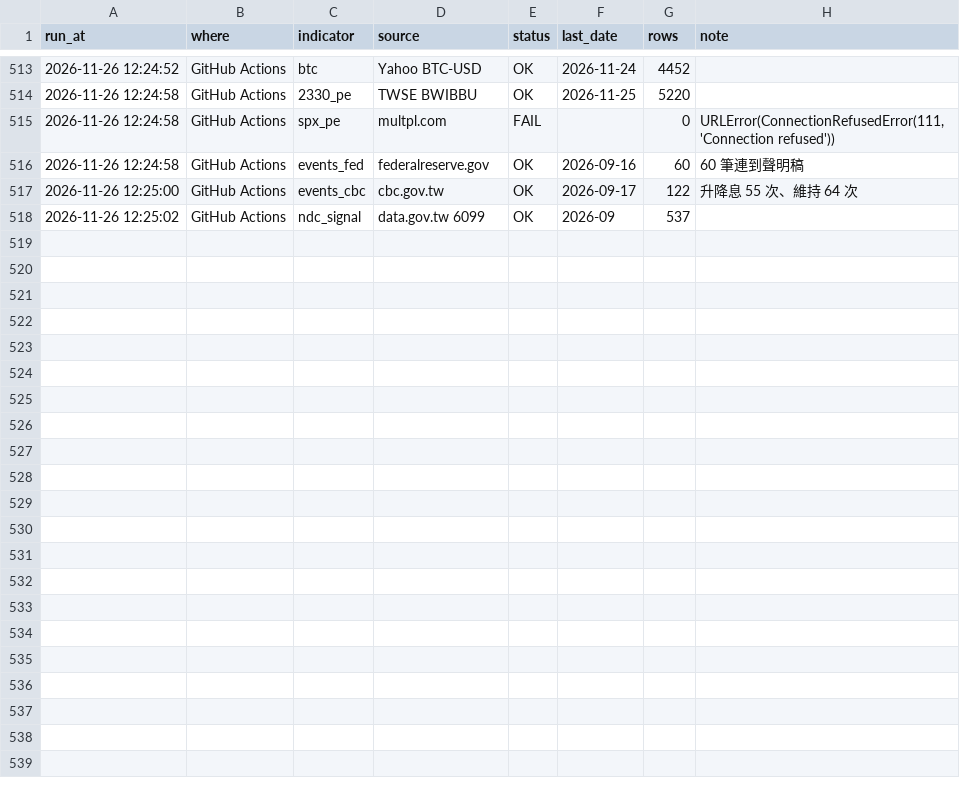
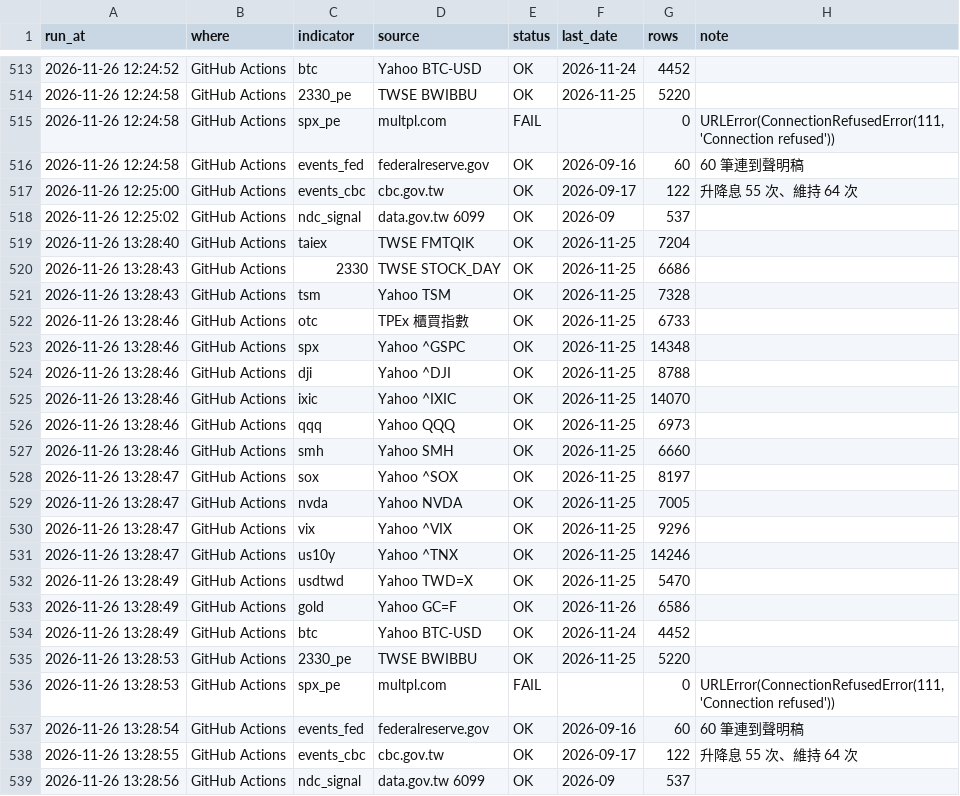
Before and after one commit to Robert3h/market_weather, a CSV file: data/fetch_log.csv, drawn as a sheet; only a part is shown, gaps mark what is left out; the diff names each change by its address in the sheet, - before the commit and + after, or states it on an @@ line.

```diff
--- a/data/fetch_log.csv
+++ b/data/fetch_log.csv
+row 519: 2026-11-26 13:28:40 | GitHub Actions | taiex | TWSE FMTQIK | OK | 2026-11-25 | 7204
+row 520: 2026-11-26 13:28:43 | GitHub Actions | 2330 | TWSE STOCK_DAY | OK | 2026-11-25 | 6686
+row 521: 2026-11-26 13:28:43 | GitHub Actions | tsm | Yahoo TSM | OK | 2026-11-25 | 7328
+row 522: 2026-11-26 13:28:46 | GitHub Actions | otc | TPEx 櫃買指數 | OK | 2026-11-25 | 6733
+row 523: 2026-11-26 13:28:46 | GitHub Actions | spx | Yahoo ^GSPC | OK | 2026-11-25 | 14348
+row 524: 2026-11-26 13:28:46 | GitHub Actions | dji | Yahoo ^DJI | OK | 2026-11-25 | 8788
+row 525: 2026-11-26 13:28:46 | GitHub Actions | ixic | Yahoo ^IXIC | OK | 2026-11-25 | 14070
+row 526: 2026-11-26 13:28:46 | GitHub Actions | qqq | Yahoo QQQ | OK | 2026-11-25 | 6973
+row 527: 2026-11-26 13:28:46 | GitHub Actions | smh | Yahoo SMH | OK | 2026-11-25 | 6660
+row 528: 2026-11-26 13:28:47 | GitHub Actions | sox | Yahoo ^SOX | OK | 2026-11-25 | 8197
+row 529: 2026-11-26 13:28:47 | GitHub Actions | nvda | Yahoo NVDA | OK | 2026-11-25 | 7005
+row 530: 2026-11-26 13:28:47 | GitHub Actions | vix | Yahoo ^VIX | OK | 2026-11-25 | 9296
+row 531: 2026-11-26 13:28:47 | GitHub Actions | us10y | Yahoo ^TNX | OK | 2026-11-25 | 14246
+row 532: 2026-11-26 13:28:49 | GitHub Actions | usdtwd | Yahoo TWD=X | OK | 2026-11-25 | 5470
+row 533: 2026-11-26 13:28:49 | GitHub Actions | gold | Yahoo GC=F | OK | 2026-11-26 | 6586
+row 534: 2026-11-26 13:28:49 | GitHub Actions | btc | Yahoo BTC-USD | OK | 2026-11-24 | 4452
+row 535: 2026-11-26 13:28:53 | GitHub Actions | 2330_pe | TWSE BWIBBU | OK | 2026-11-25 | 5220
+row 536: 2026-11-26 13:28:53 | GitHub Actions | spx_pe | multpl.com | FAIL |  | 0 | URLError(ConnectionRefusedError(111, 'Connection refused'))
+row 537: 2026-11-26 13:28:54 | GitHub Actions | events_fed | federalreserve.gov | OK | 2026-09-16 | 60 | 60 筆連到聲明稿
+row 538: 2026-11-26 13:28:55 | GitHub Actions | events_cbc | cbc.gov.tw | OK | 2026-09-17 | 122 | 升降息 55 次、維持 64 次
+row 539: 2026-11-26 13:28:56 | GitHub Actions | ndc_signal | data.gov.tw 6099 | OK | 2026-09 | 537
```
Also changed, not shown: data/dji.csv, data/gold.csv, 10 other files.
